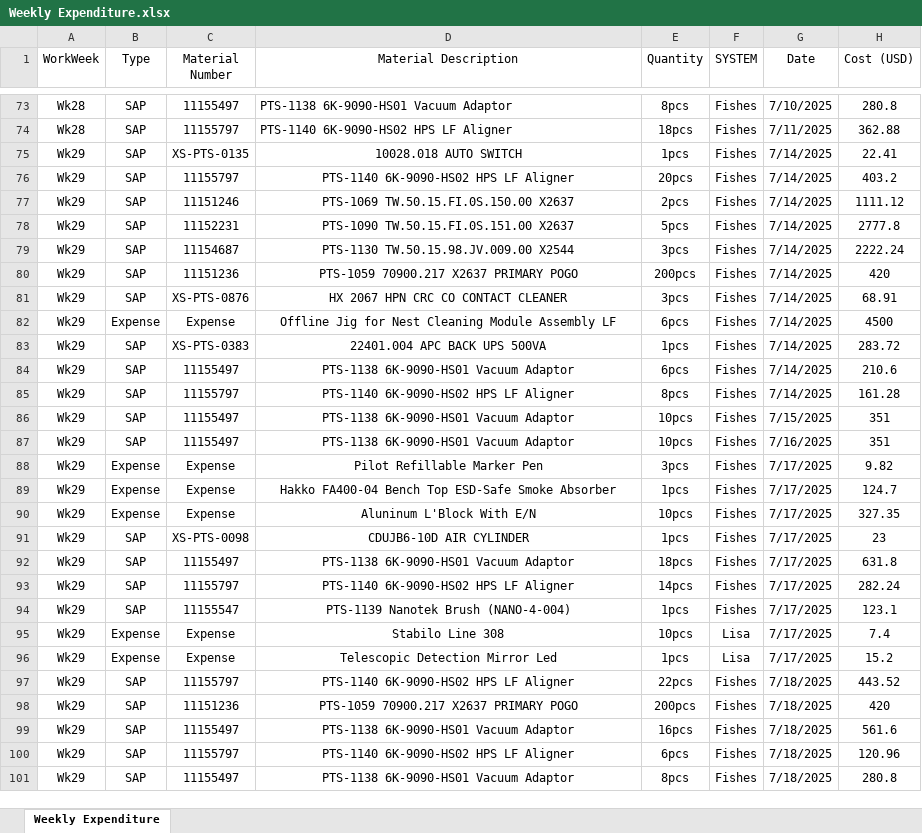
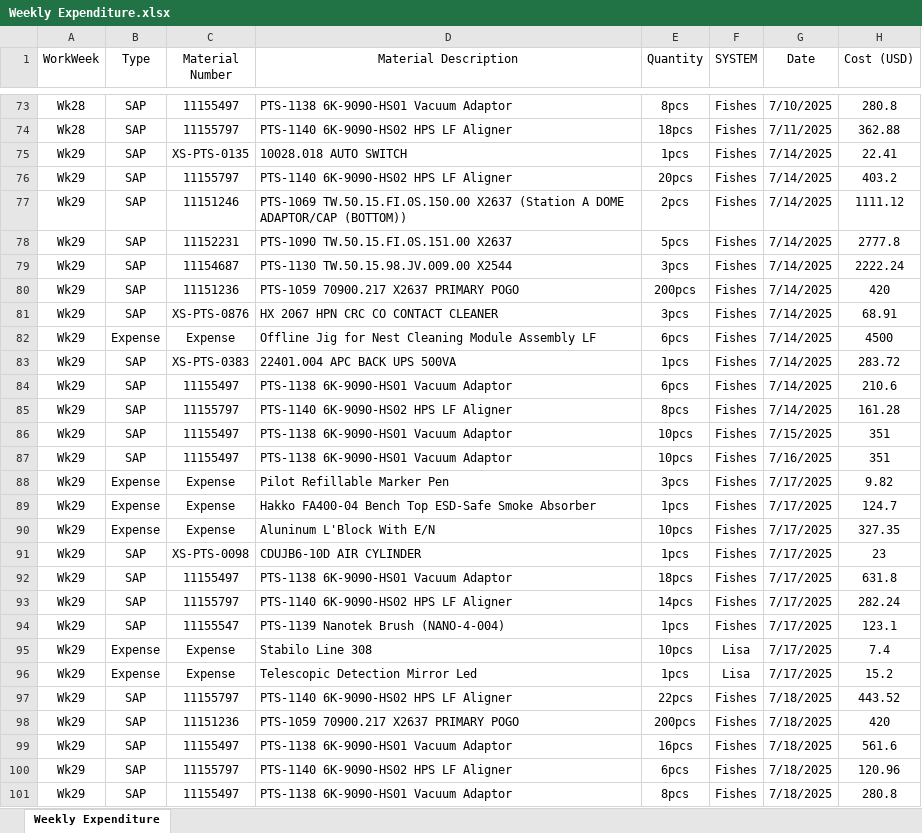
Before and after one commit to azhararkam/weekly-dashboard, an Excel workbook: Weekly Expenditure.xlsx, sheet Weekly Expenditure, drawn as a sheet; only a part is shown, gaps mark what is left out; values as stored, in another font and other column widths than the file's, no borders; the diff covers the shown part only; the diff names each change by its address in the sheet, - before the commit and + after, or states it on an @@ line.

Commit message:
≡ƒôè Weekly data update

```diff
--- a/Weekly Expenditure.xlsx (sheet Weekly Expenditure)
+++ b/Weekly Expenditure.xlsx (sheet Weekly Expenditure)
-D75:D101 alignment: center
+D75:D101 alignment: left
-D77 (Material Description): …TW.50.15.FI.0S.150.00 X2637
+D77 (Material Description): …TW.50.15.FI.0S.150.00 X2637 (Station A DOME ADAPTOR/CAP (BOTTOM))
```
Also changed, not shown: 5 edited cells and cell formats elsewhere in this sheet.
